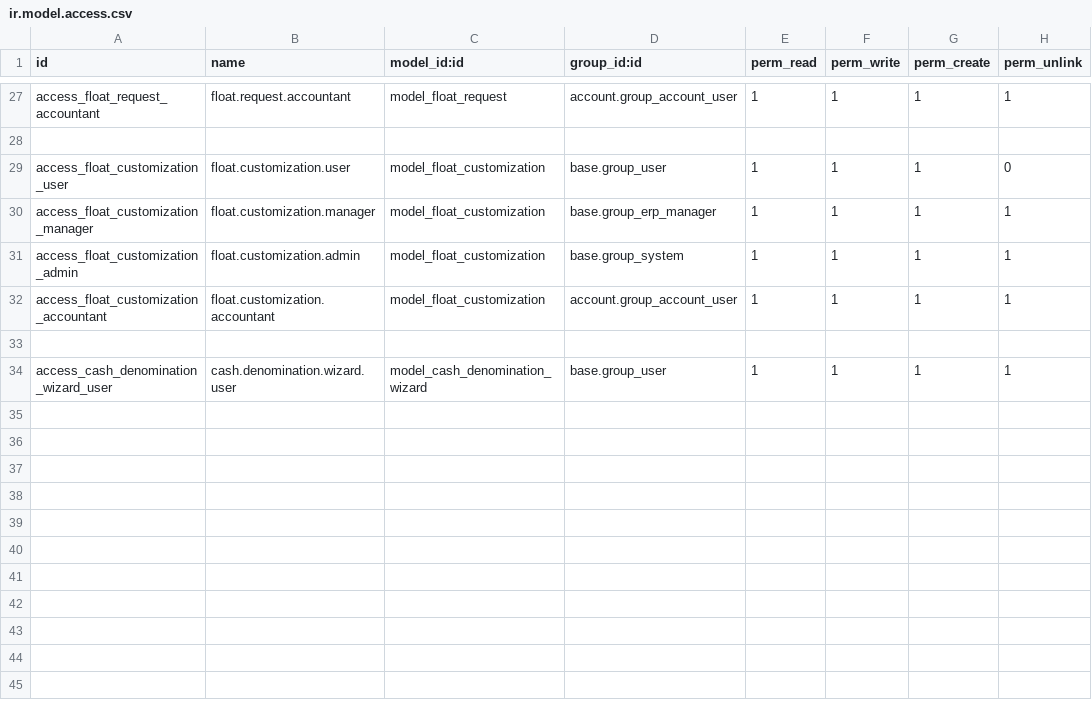
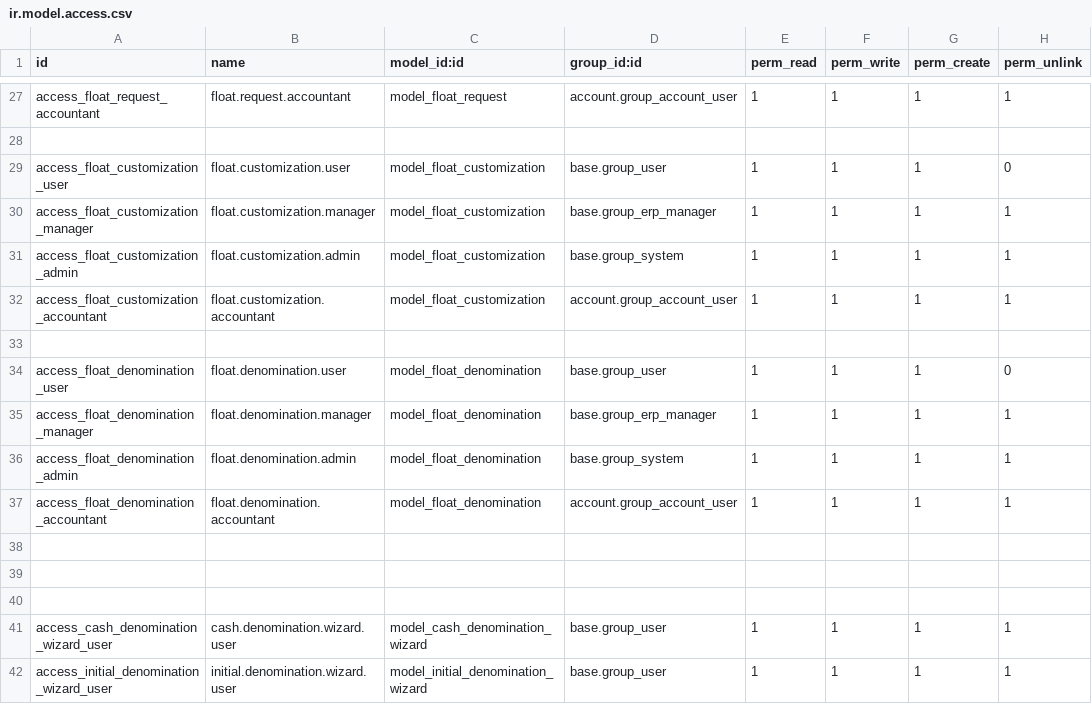
Before and after one commit to adiputha/custom-addons, a CSV file: petty-cash/security/ir.model.access.csv, drawn as a sheet; only a part is shown, gaps mark what is left out; the diff names each change by its address in the sheet, - before the commit and + after, or states it on an @@ line.

Commit message:
commit for denomination

```diff
--- a/petty-cash/security/ir.model.access.csv
+++ b/petty-cash/security/ir.model.access.csv
+row 34: access_float_denomination_user | float.denomination.user | model_float_denomination | base.group_user | 1 | 1 | 1 | 0
+row 35: access_float_denomination_manager | float.denomination.manager | model_float_denomination | base.group_erp_manager | 1 | 1 | 1 | 1
+row 36: access_float_denomination_admin | float.denomination.admin | model_float_denomination | base.group_system | 1 | 1 | 1 | 1
+row 37: access_float_denomination_accountant | float.denomination.accountant | model_float_denomination | account.group_account_user | 1 | 1 | 1 | 1
+row 38: (empty)
+row 39: (empty)
+row 40: (empty)
+row 42: access_initial_denomination_wizard_user | initial.denomination.wizard.user | model_initial_denomination_wizard | base.group_user | 1 | 1 | 1 | 1
```
Also changed, not shown: 11 other files.
